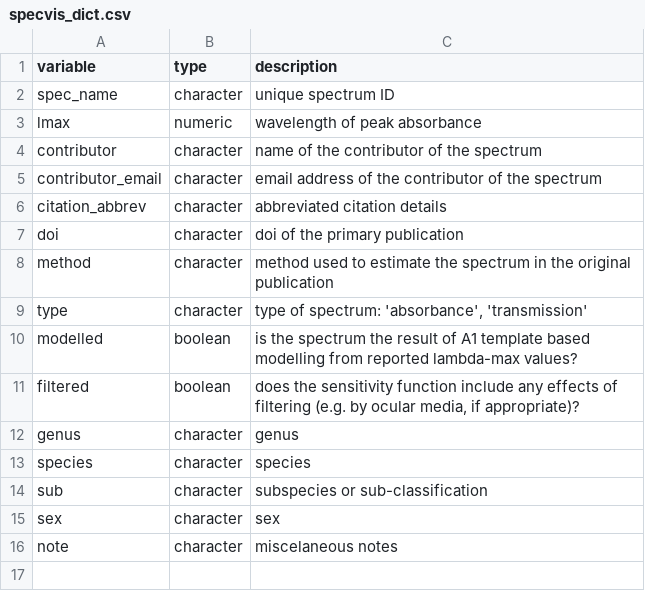
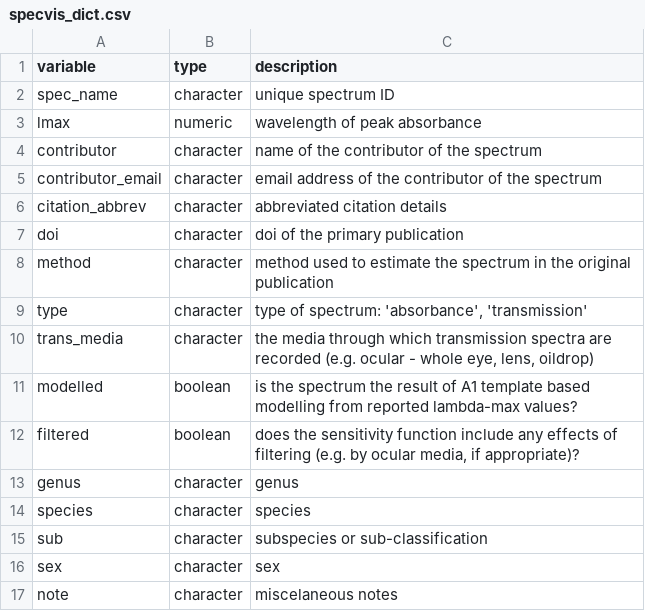
Before and after one commit to thomased/spec.vis, a CSV file: data-raw/specvis_dict.csv, drawn as a sheet; the diff names each change by its address in the sheet, - before the commit and + after, or states it on an @@ line.

```diff
--- a/data-raw/specvis_dict.csv
+++ b/data-raw/specvis_dict.csv
+row 10: trans_media | character | the media through which transmission spectra are recorded (e.g. ocular - whole eye, lens, oildrop)
```
Also changed, not shown: data-raw/specvis_meta.csv, 5 other files.
